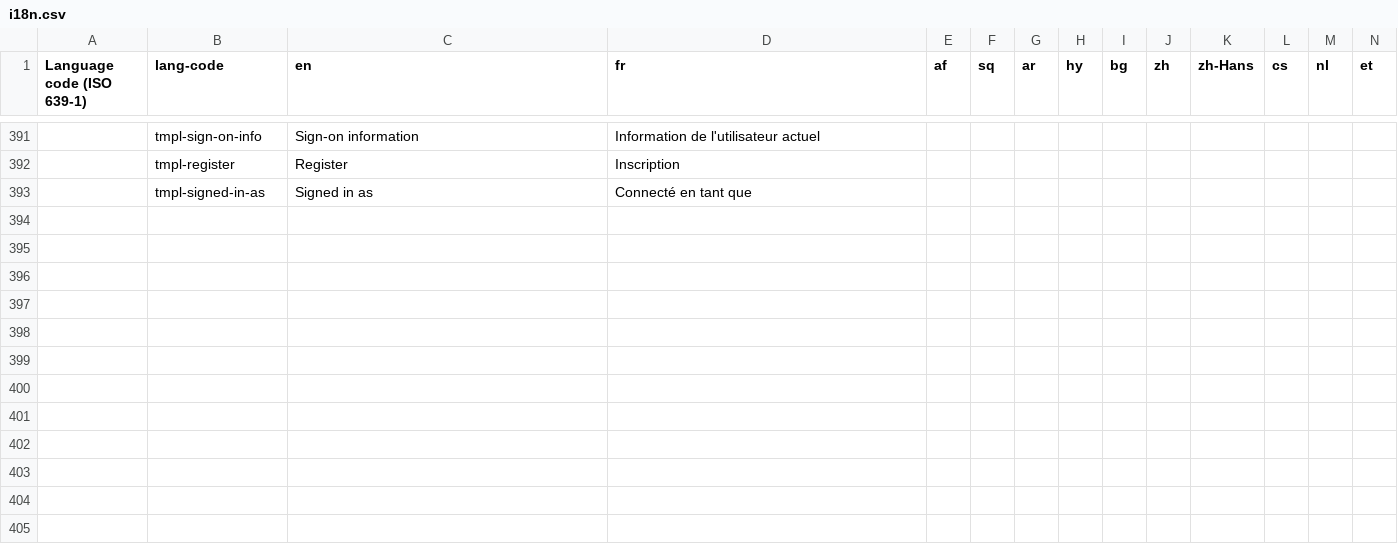
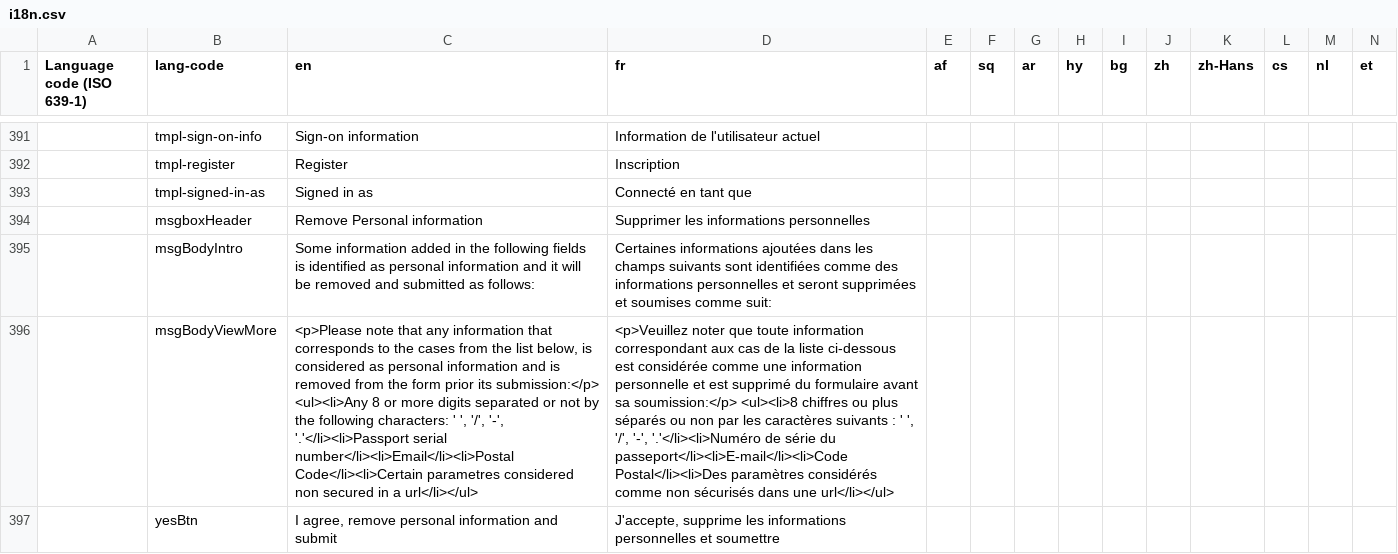
Before and after one commit to zhishare751283865MelindaSmith/wet-boew, a CSV file: src/i18n/i18n.csv, drawn as a sheet; only a part is shown, gaps mark what is left out; rows hold the shown columns only; the diff covers the shown part only; the diff names each change by its address in the sheet, - before the commit and + after, or states it on an @@ line.

```diff
--- a/src/i18n/i18n.csv
+++ b/src/i18n/i18n.csv
+row 394:  | msgboxHeader | Remove Personal information | Supprimer les informations personnelles
+row 395:  | msgBodyIntro | Some information added in the following fields is identified as personal information and it will be removed and submitted as follows: | Certaines informations ajoutées dans les champs suivants sont identifiées comme des informations personnelles et seront supprimées et soumises comme suit:
+row 396:  | msgBodyViewMore | <p>Please note that any information that corresponds to the cases from the list below, is considered as personal information and is removed from the form prior its submission:</p> <ul><li>Any 8 or more digits separated or not by the following characters: ' ', '/', '-', '.'</li><li>Passport serial number</li><li>Email</li><li>Postal Code</li><li>Certain parametres considered non secured in a url</li></ul> | <p>Veuillez noter que toute information correspondant aux cas de la liste ci-dessous est considérée comme une information personnelle et est supprimé du formulaire avant sa soumission:</p> <ul><li>8 chiffres ou plus séparés ou non par les caractères suivants : ' ', '/', '-', '.'</li><li>Numéro de série du passeport</li><li>E-mail</li><li>Code Postal</li><li>Des paramètres considérés comme non sécurisés dans une url</li></ul>
+row 397:  | yesBtn | I agree, remove personal information and submit | J'accepte, supprime les informations personnelles et soumettre
```
Also changed, not shown: 4 added rows and 5 edited cells elsewhere in this file, 2 other files.
